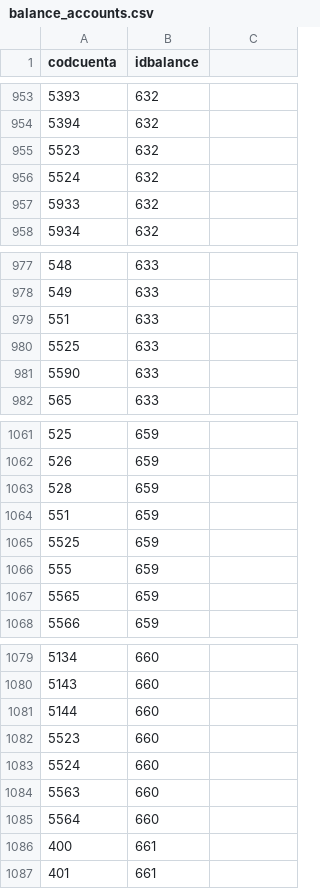
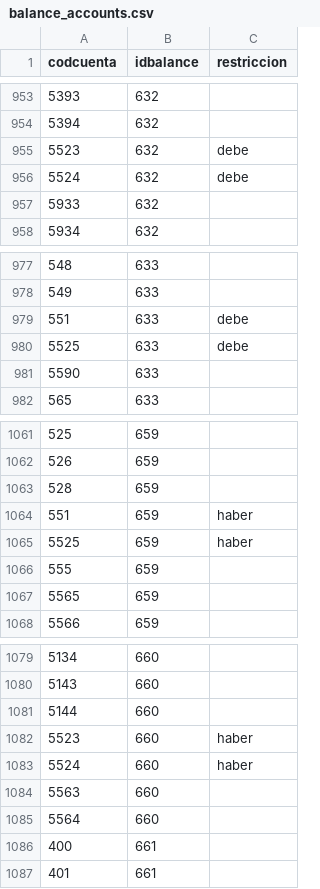
Before and after one commit to FacturaScripts/informes, a CSV file: Data/Codpais/ESP/balance_accounts.csv, drawn as a sheet; only a part is shown, gaps mark what is left out; the diff names each change by its address in the sheet, - before the commit and + after, or states it on an @@ line.

Commit message:
solucionado bug balance de situacion

```diff
--- a/Data/Codpais/ESP/balance_accounts.csv
+++ b/Data/Codpais/ESP/balance_accounts.csv
-C1: (empty)
+C1: restriccion
-C955:C956 (restriccion): (empty)
+C955:C956 (restriccion): debe
-C979:C980 (restriccion): (empty)
+C979:C980 (restriccion): debe
-C1064:C1065 (restriccion): (empty)
+C1064:C1065 (restriccion): haber
-C1082:C1083 (restriccion): (empty)
+C1082:C1083 (restriccion): haber
```
Also changed, not shown: 5 other files.
